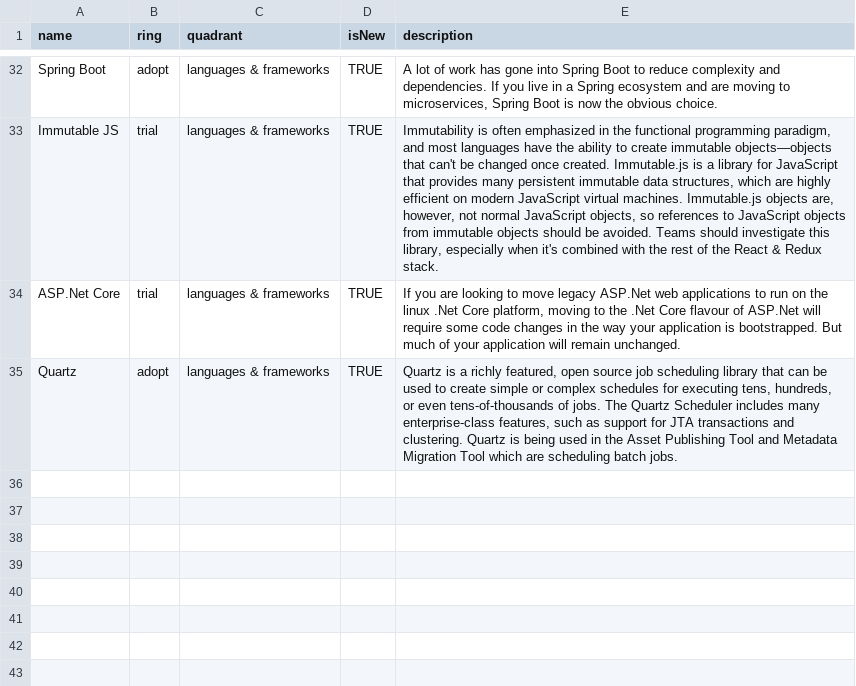
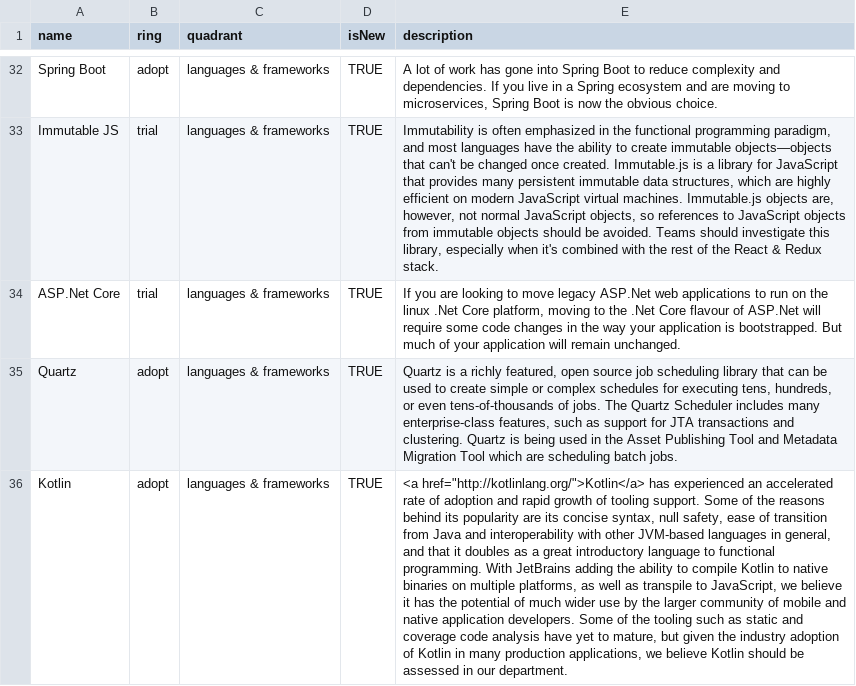
Before and after one commit to sky-uk/csp-tech-radar, a CSV file: csp-tech-radar.csv, drawn as a sheet; only a part is shown, gaps mark what is left out; the diff names each change by its address in the sheet, - before the commit and + after, or states it on an @@ line.

Commit message:
add kotlin to assess in languages & frameworks

```diff
--- a/csp-tech-radar.csv
+++ b/csp-tech-radar.csv
+row 36: Kotlin | adopt | languages & frameworks | TRUE | <a href="http://kotlinlang.org/">Kotlin</a> has experienced an accelerated rate of adoption and rapid growth of tooling support. Some of the reasons behind its popularity are its concise syntax, null safety, ease of transition from Java and interoperability with other JVM-based languages in general, and that it doubles as a great introductory language to functional programming. With JetBrains adding the ability to compile Kotlin to native binaries on multiple platforms, as well as transpile to JavaScript, we believe it has the potential of much wider use by the larger community of mobile and native application developers. Some of the tooling such as static and coverage code analysis have yet to mature, but given the industry adoption of Kotlin in many production applications, we believe Kotlin should be assessed in our department.
```
